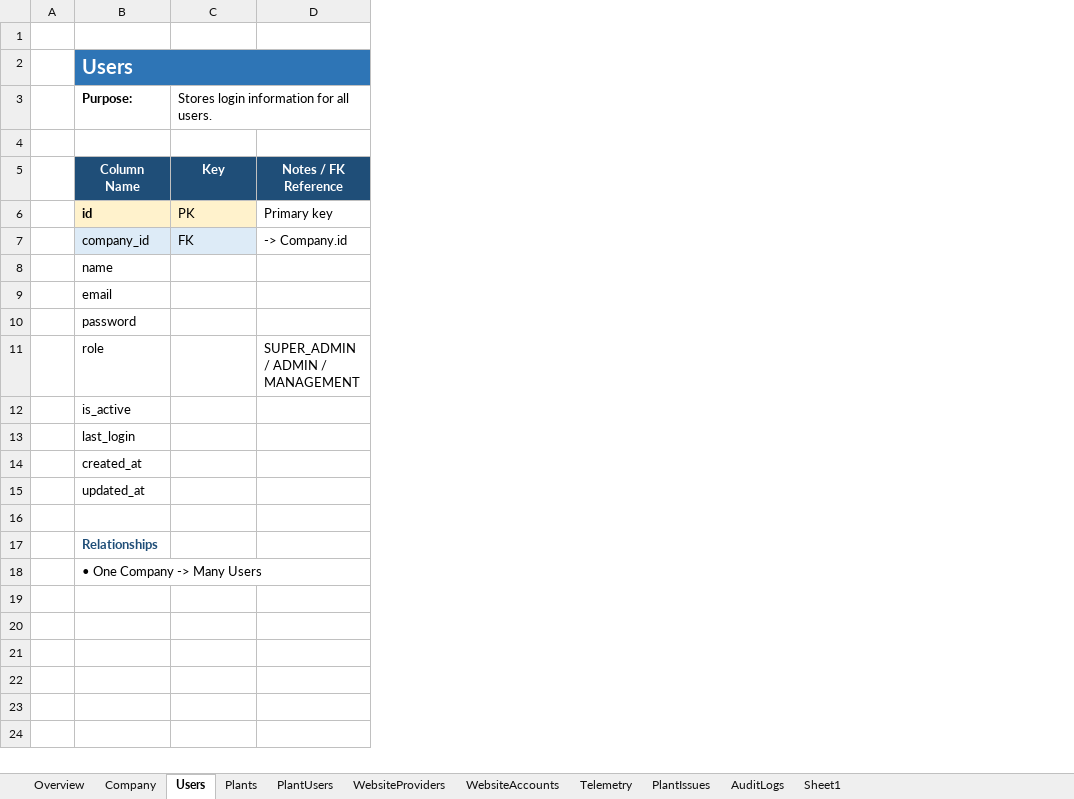
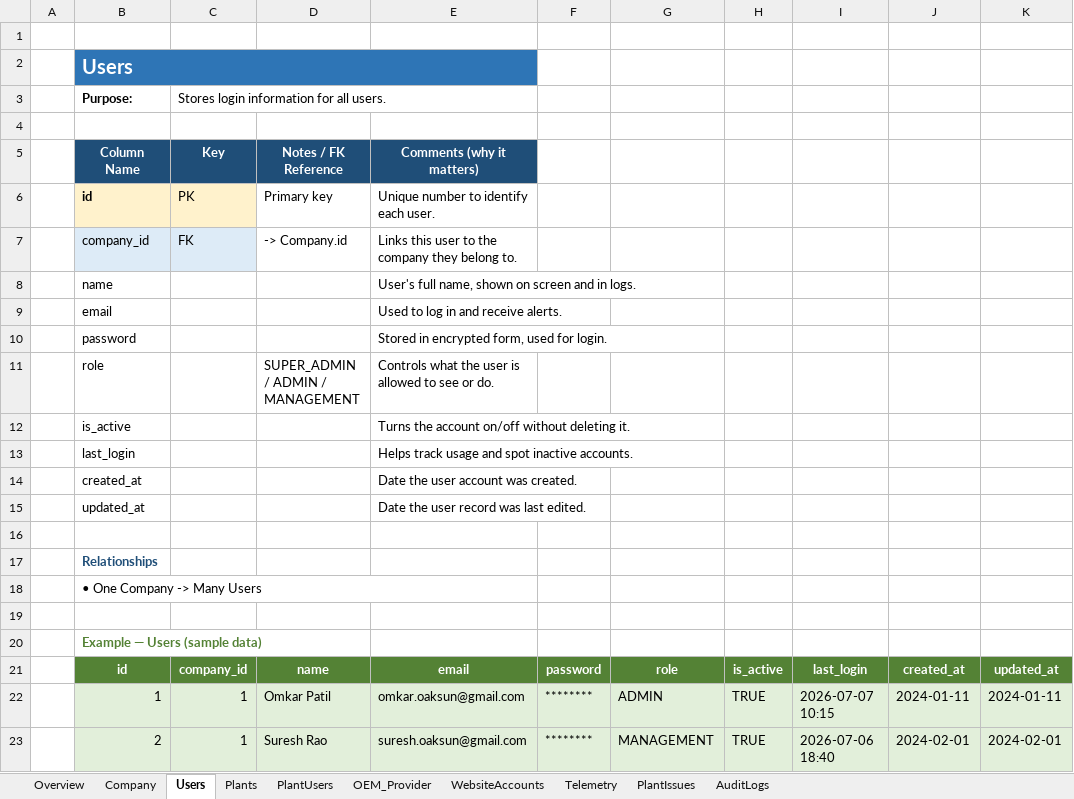
Before and after one commit to Hitman1717/solar-scada-dashboard, an Excel workbook: Solar_SCADA_Database_Schema.xlsx, sheet Users, drawn as a sheet; values as stored, in another font and other column widths than the file's, no borders; the diff names each change by its address in the sheet, - before the commit and + after, or states it on an @@ line.

Commit message:
feat(mvp): standalone MVP branch with simulated temporary data and quick demo logins

```diff
--- a/Solar_SCADA_Database_Schema.xlsx (sheet Users)
+++ b/Solar_SCADA_Database_Schema.xlsx (sheet Users)
-sheet tab: WebsiteProviders
+sheet tab: OEM_Provider
-sheet tab: Sheet1
+column E (Comments (why it matters)), rows 6-15: Unique number to identify each user. | Links this user to the company they belong to. | User's full name, shown on screen and in logs. | Used to log in and receive alerts. | Stored in encrypted form, used for login. | Controls what the user is allowed to see or do. | Turns the account on/off without deleting it. | Helps track usage and spot inactive accounts. | Date the user account was created. | Date the user record was last edited.
+column F, empty
+column G, empty
+column H, empty
+column I, empty
+column J, empty
+column K, empty
+row 19: (empty)
+row 20:  | Example — Users (sample data)
+row 21:  | id | company_id | name | email | password | role | is_active | last_login | created_at | updated_at
+row 22:  | 1 | 1 | Omkar Patil | omkar.oaksun@gmail.com | ******** | ADMIN | TRUE | 2026-07-07 10:15 | 2024-01-11 | 2024-01-11
+row 23:  | 2 | 1 | Suresh Rao | suresh.oaksun@gmail.com | ******** | MANAGEMENT | TRUE | 2026-07-06 18:40 | 2024-02-01 | 2024-02-01
```
Also changed, not shown: sheet Telemetry, sheet Plants, sheet WebsiteAccounts, sheet Company, sheet PlantIssues, sheet OEM_Provider, 3 more sheets, 12 other files.
